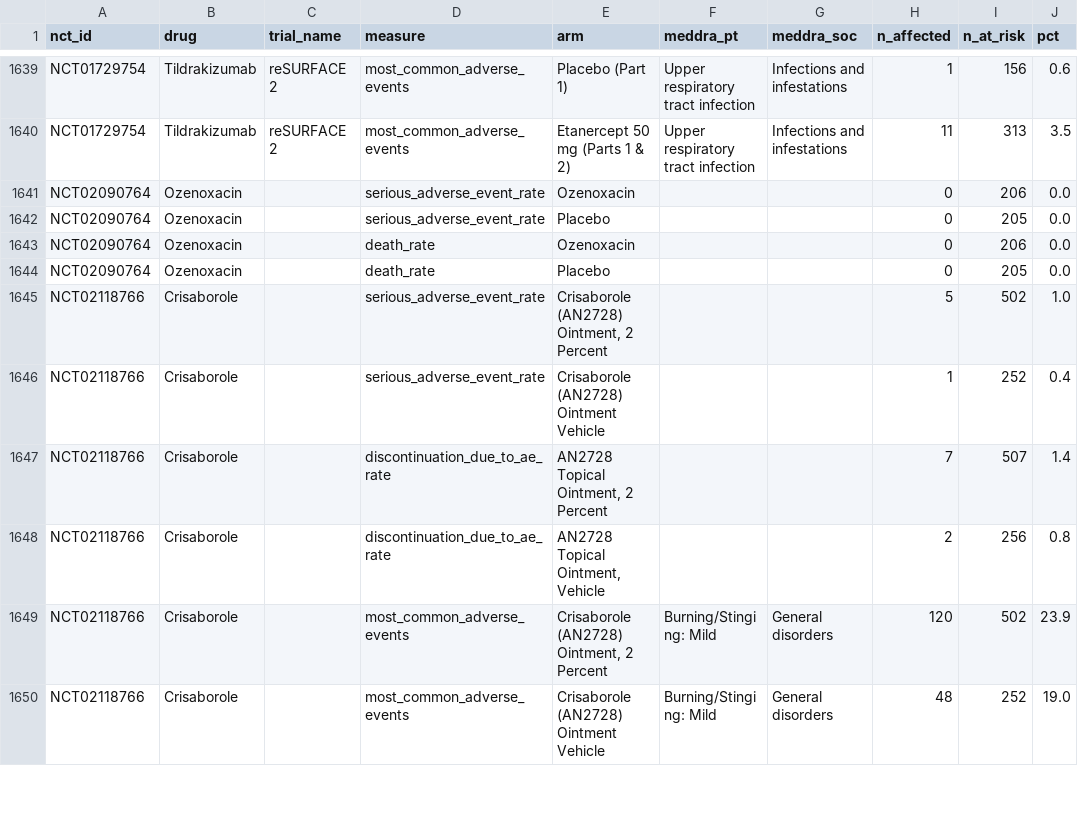
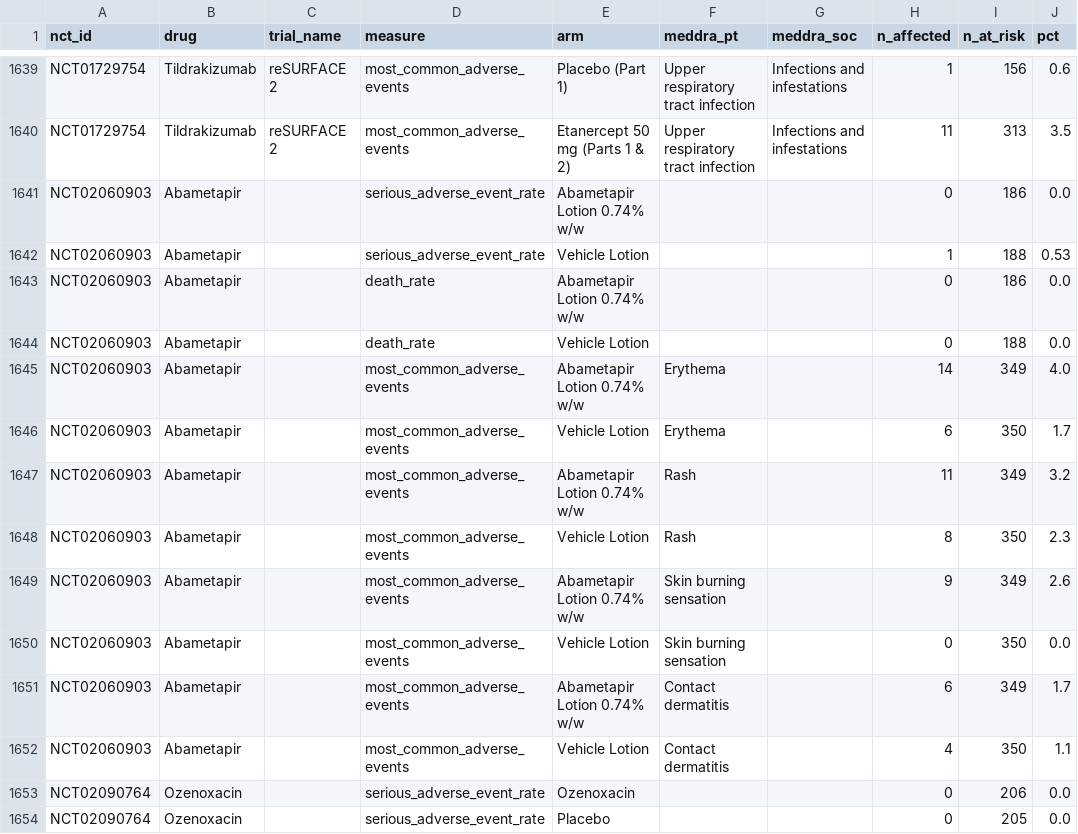
Before and after one commit to suvojit-0x55aa/derm-trial-atlas-data, a CSV file: adverse_event_rates.csv, drawn as a sheet; only a part is shown, gaps mark what is left out; the shorter side is filled out with more unchanged rows; the diff names each change by its address in the sheet, - before the commit and + after, or states it on an @@ line.

Commit message:
feat: add Head Lice (Abametapir/Xeglyze) to the atlas; check + exclude Spinosad
- Abametapir (Xeglyze, NDA206966), FDA-approved 2020-07-24 for head lice
  infestation, adds the atlas's 22nd indication. Its FDA label section 14
  names "Trials 1 and 2" as identical randomized, double-blind,
  vehicle-controlled pivotal trials (704 subjects combined, both
  efficacy-positive), but only Trial 1 (NCT02060903, n=379) has a posted
  CT.gov resultsSection -- Trial 2 (NCT02062060, n=325) is real and
  label-cited but hasResults:false, so it's excluded per the atlas's
  standing bar (a re-check candidate, same category as Zevaskyn/VIITAL
  and Cemiplimab/C-POST, not a data gap).
- Xeglyze's brand is market-discontinued and absent from openFDA
  label.json entirely (same pattern as Xepi/Eskata) -- boxed_warning
  resolved via the original approval-package label PDF (present: false).
  FAERS is a genuine confirmed zero on both ABAMETAPIR and XEGLYZE (no
  alternate term exists). Orange Book has 1 clean product row, no
  ingredient-name collision.
- Checked and excluded: Spinosad (Natroba, NDA022408, approved 2011, also
  for head lice) -- its 2 pivotal trials are randomized but
  ACTIVE_COMPARATOR-only (vs. permethrin/NIX, no vehicle/placebo arm),
  the same active-comparator-only exclusion as Pemphigus
  Vulgaris/Rituximab and the BCC hedgehog inhibitors.
- Now 22 indications, 46 unique drugs, 123 trials. Fill-status table
  recomputed from sources.csv (3960/4797, 82.6%). Fixed 2 pre-existing
  stale count references in README (18/706 -> 21/837) left over from an
  earlier cycle's incomplete count sweep.
- New trial JSON validated with atlas.schema.validate() (0 errors, via
  the recovered pipeline scripts from origin/fm/derm-trial-atlas-scale-out,
  removed again before this commit); all 5 CSVs regenerated with
  scripts/build_csv.py and diffed against a pre-change backup to confirm
  every one of the 122 pre-existing trials' rows is byte-identical.

```diff
--- a/adverse_event_rates.csv
+++ b/adverse_event_rates.csv
+row 1641: NCT02060903 | Abametapir |  | serious_adverse_event_rate | Abametapir Lotion 0.74% w/w |  |  | 0 | 186 | 0.0
+row 1642: NCT02060903 | Abametapir |  | serious_adverse_event_rate | Vehicle Lotion |  |  | 1 | 188 | 0.53
+row 1643: NCT02060903 | Abametapir |  | death_rate | Abametapir Lotion 0.74% w/w |  |  | 0 | 186 | 0.0
+row 1644: NCT02060903 | Abametapir |  | death_rate | Vehicle Lotion |  |  | 0 | 188 | 0.0
+row 1645: NCT02060903 | Abametapir |  | most_common_adverse_events | Abametapir Lotion 0.74% w/w | Erythema |  | 14 | 349 | 4.0
+row 1646: NCT02060903 | Abametapir |  | most_common_adverse_events | Vehicle Lotion | Erythema |  | 6 | 350 | 1.7
+row 1647: NCT02060903 | Abametapir |  | most_common_adverse_events | Abametapir Lotion 0.74% w/w | Rash |  | 11 | 349 | 3.2
+row 1648: NCT02060903 | Abametapir |  | most_common_adverse_events | Vehicle Lotion | Rash |  | 8 | 350 | 2.3
+row 1649: NCT02060903 | Abametapir |  | most_common_adverse_events | Abametapir Lotion 0.74% w/w | Skin burning sensation |  | 9 | 349 | 2.6
+row 1650: NCT02060903 | Abametapir |  | most_common_adverse_events | Vehicle Lotion | Skin burning sensation |  | 0 | 350 | 0.0
+row 1651: NCT02060903 | Abametapir |  | most_common_adverse_events | Abametapir Lotion 0.74% w/w | Contact dermatitis |  | 6 | 349 | 1.7
+row 1652: NCT02060903 | Abametapir |  | most_common_adverse_events | Vehicle Lotion | Contact dermatitis |  | 4 | 350 | 1.1
```
Also changed, not shown: endpoints.csv, 4 other files.
